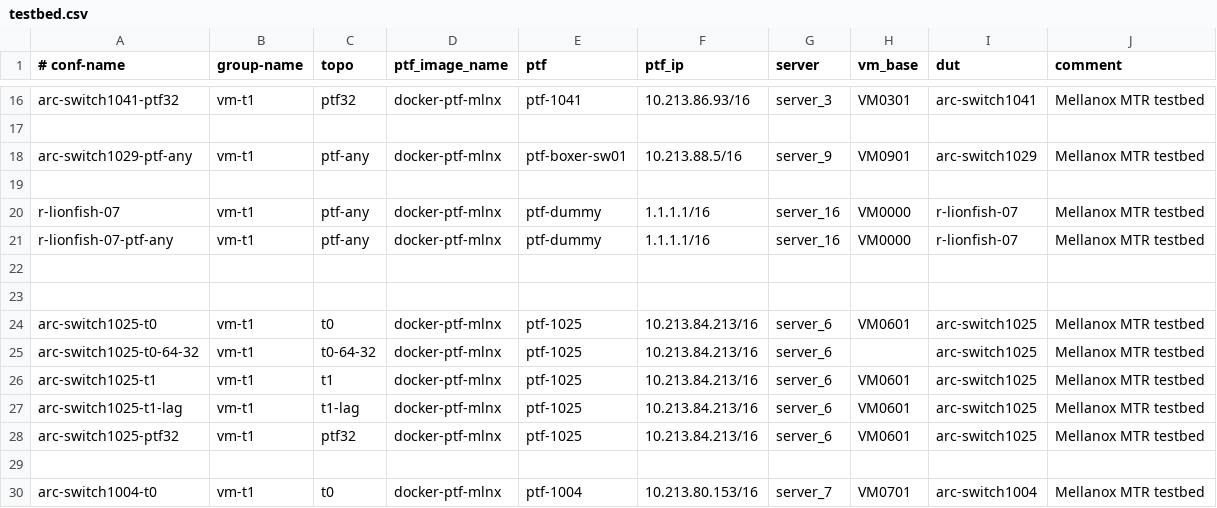
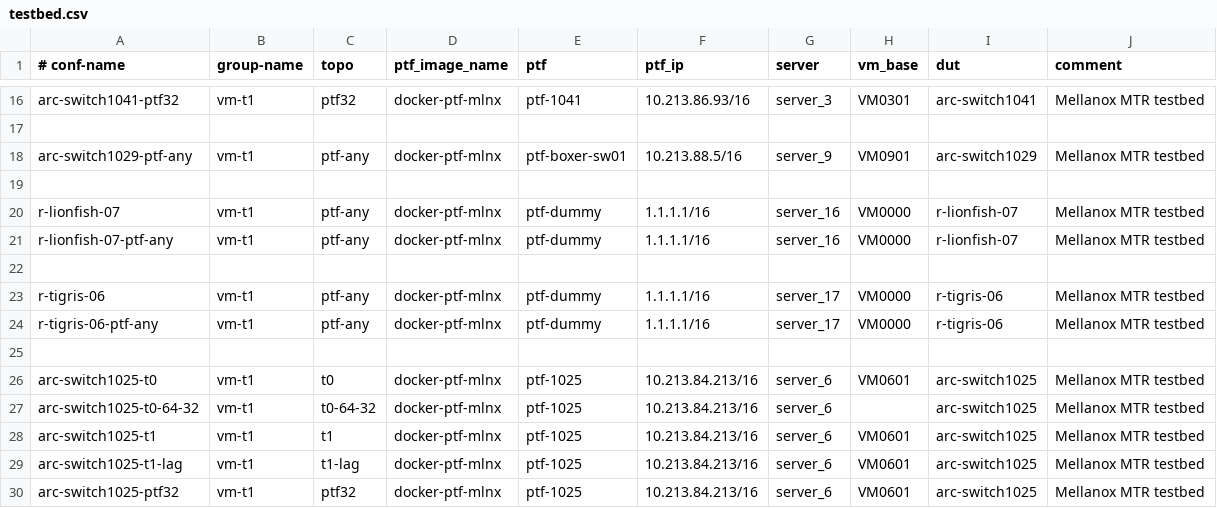
Before and after one commit to shlomibitton/sonic-mgmt, a CSV file: ansible/testbed.csv, drawn as a sheet; only a part is shown, gaps mark what is left out; the shorter side is filled out with more unchanged rows; the diff names each change by its address in the sheet, - before the commit and + after, or states it on an @@ line.

```diff
--- a/ansible/testbed.csv
+++ b/ansible/testbed.csv
+row 23: r-tigris-06 | vm-t1 | ptf-any | docker-ptf-mlnx | ptf-dummy | 1.1.1.1/16 | server_17 | VM0000 | r-tigris-06 | Mellanox MTR testbed
+row 24: r-tigris-06-ptf-any | vm-t1 | ptf-any | docker-ptf-mlnx | ptf-dummy | 1.1.1.1/16 | server_17 | VM0000 | r-tigris-06 | Mellanox MTR testbed
```
Also changed, not shown: ansible/files/sonic_lab_devices.csv, ansible/files/sonic_lab_links.csv, 6 other files.
